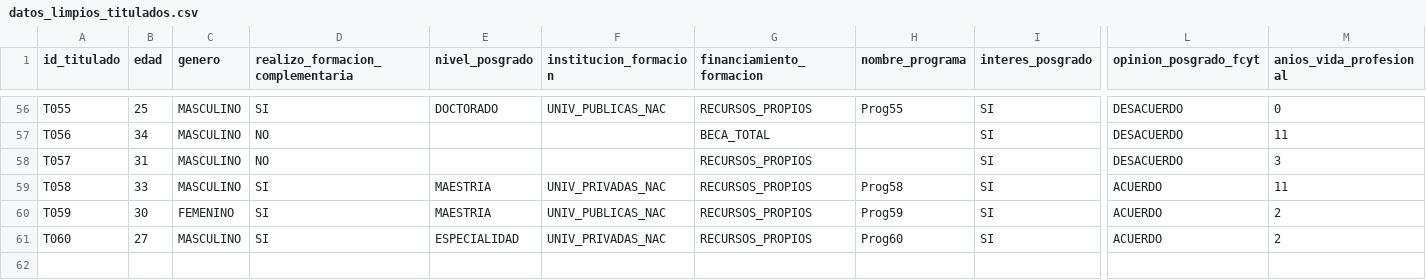
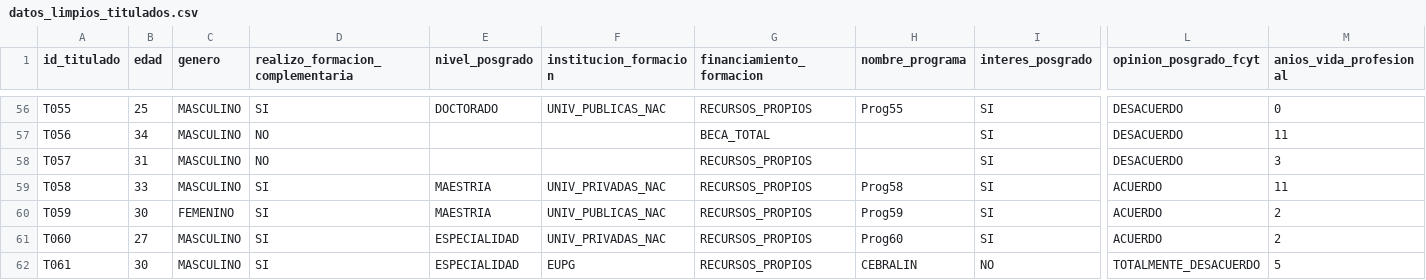
Before and after one commit to poko233/actividad2_tss, a CSV file: salida/datos_limpios_titulados.csv, drawn as a sheet; only a part is shown, gaps mark what is left out; rows hold the shown columns only; the diff names each change by its address in the sheet, - before the commit and + after, or states it on an @@ line.

```diff
--- a/salida/datos_limpios_titulados.csv
+++ b/salida/datos_limpios_titulados.csv
+row 62: T061 | 30 | MASCULINO | SI | ESPECIALIDAD | EUPG | RECURSOS_PROPIOS | CEBRALIN | NO | TOTALMENTE_DESACUERDO | 5
```
Also changed, not shown: 15 other files.
